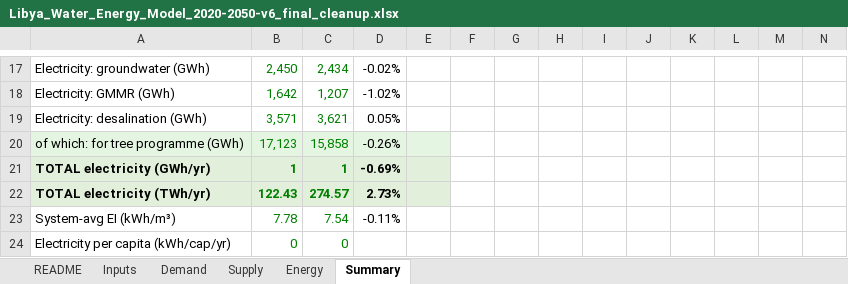
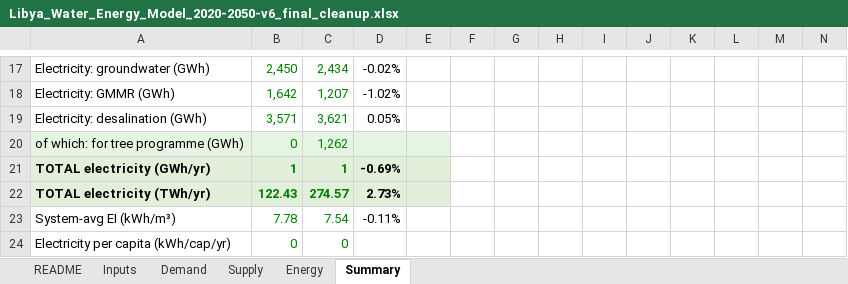
Before and after one commit to sisepuede-framework/ssp_libya, an Excel workbook: ssp_modeling/input_data/reference/Libya_Water_Energy_Model_2020-2050-v6_final_cleanup.xlsx, sheet Summary, drawn as a sheet; only a part is shown, gaps mark what is left out; values as stored, in another font and other column widths than the file's, no borders; charts and pictures not drawn; removed rows and columns are numbered as before the commit, all else as after; rows hold the shown columns only; the diff names each change by its address in the sheet, - before the commit and + after, or states it on an @@ line.

```diff
--- a/ssp_modeling/input_data/reference/Libya_Water_Energy_Model_2020-2050-v6_final_cleanup.xlsx (sheet Summary)
+++ b/ssp_modeling/input_data/reference/Libya_Water_Energy_Model_2020-2050-v6_final_cleanup.xlsx (sheet Summary)
-row 20: of which: for tree programme (GWh) | 17,123 | 15,858 | -0.26%
+row 20: of which: for tree programme (GWh) | 0 | 1,262
```
Also changed, not shown: sheet Energy, charts or pictures, ssp_modeling/scenario_mapping/ssp_libya_transformation_cw_20260408.xlsx, 14 other files.
